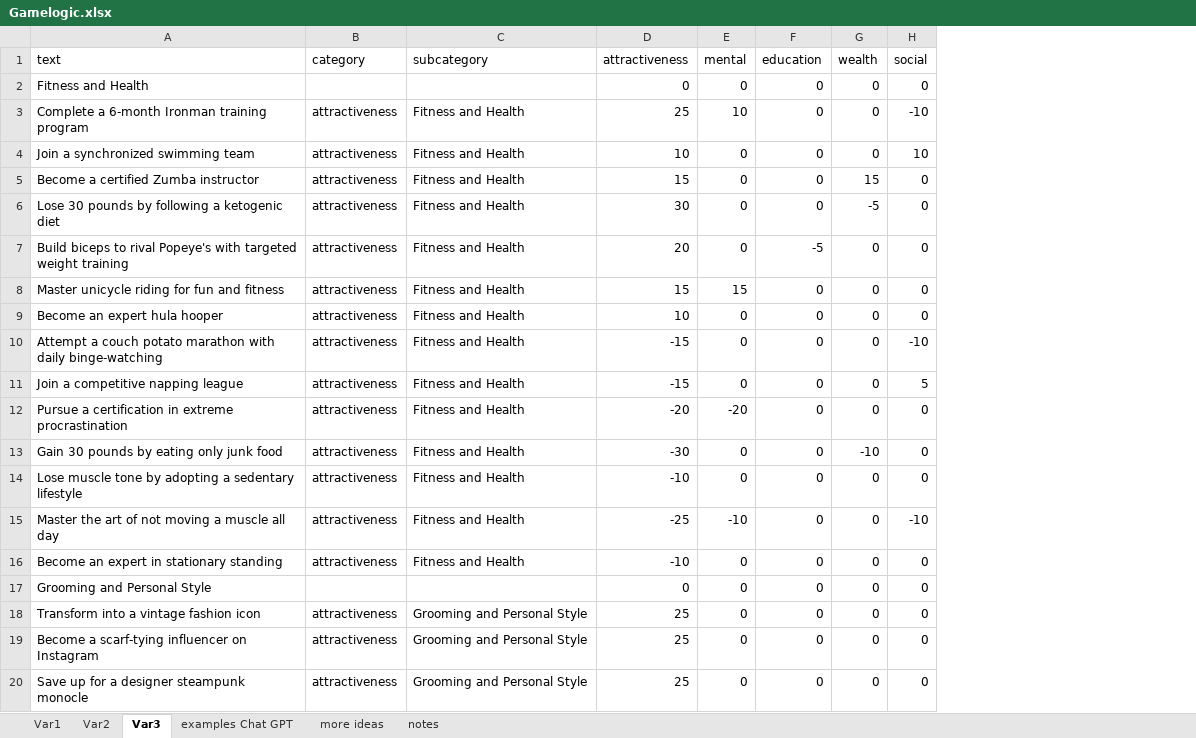
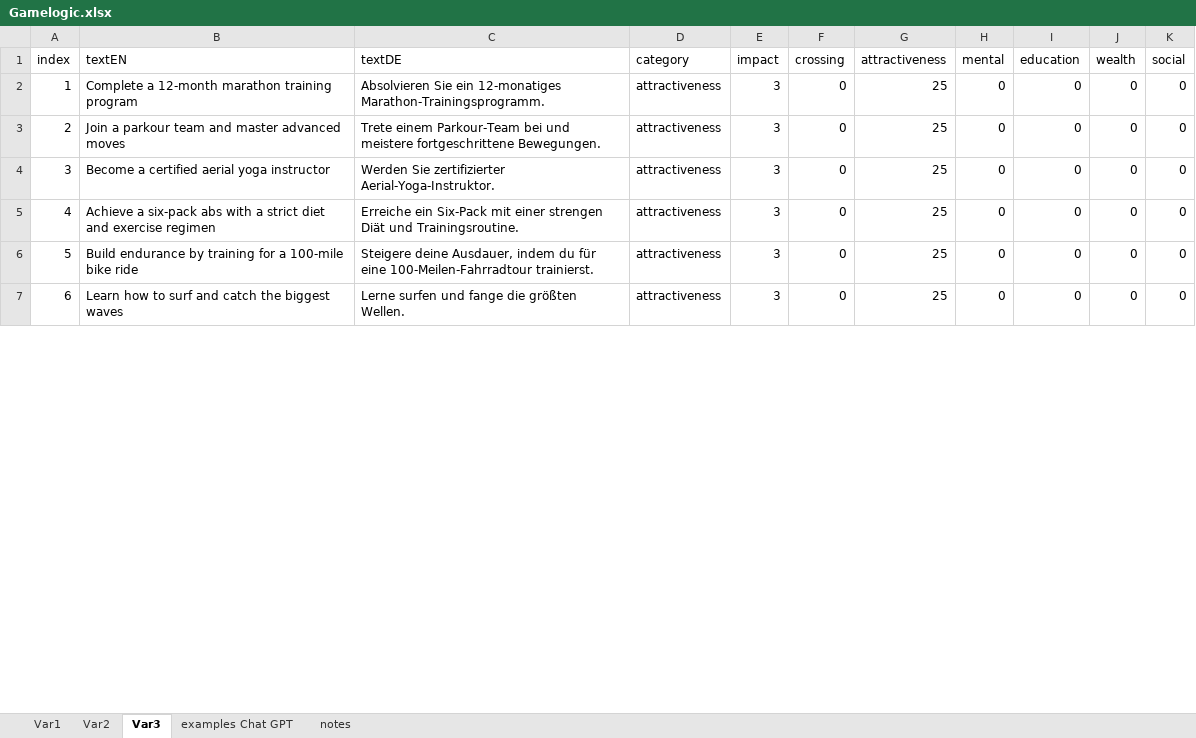
Before and after one commit to jesskreck/reincarnation-game, an Excel workbook: src/assets/gameData/Gamelogic.xlsx, sheet Var3, drawn as a sheet; only a part is shown; values as stored, in another font and other column widths than the file's, no cell formats; charts and pictures and conditional formats not drawn; removed rows and columns are numbered as before the commit, all else as after; the diff covers the shown part only; the diff names each change by its address in the sheet, - before the commit and + after, or states it on an @@ line.

```diff
--- a/src/assets/gameData/Gamelogic.xlsx (sheet Var3)
+++ b/src/assets/gameData/Gamelogic.xlsx (sheet Var3)
-sheet tab: more ideas
-column A (text), row 9: Become an expert hula hooper; row 14: Lose muscle tone by adopting a sedentary lifestyle; row 16: Become an expert in stationary standing; rows 18-20: Transform into a vintage fashion icon | Become a scarf-tying influencer on Instagram | Save up for a designer steampunk monocle
+column A (index), rows 2-7: 1 | 2 | 3 | 4 | 5 | 6
+column B (textEN), rows 2-7: Complete a 12-month marathon training program | Join a parkour team and master advanced moves | Become a certified aerial yoga instructor | Achieve a six-pack abs with a strict diet and exercise regimen | Build endurance by training for a 100-mile bike ride | Learn how to surf and catch the biggest waves
+column C (textDE), rows 2-7: Absolvieren Sie ein 12-monatiges Marathon-Trainingsprogramm. | Trete einem Parkour-Team bei und meistere fortgeschrittene Bewegungen. | Werden Sie zertifizierter Aerial-Yoga-Instruktor. | Erreiche ein Six-Pack mit einer strengen Diät und Trainingsroutine. | Steigere deine Ausdauer, indem du für eine 100-Meilen-Fahrradtour trainierst. | Lerne surfen und fange die größten Wellen.
-column C (subcategory), row 9: Fitness and Health; row 14: Fitness and Health; row 16: Fitness and Health; rows 18-20: all Grooming and Personal Style
+column E (impact), rows 2-7: all 3
+column F (crossing), rows 2-7: all 0
-row 2: Fitness and Health |  |  | 0 | 0 | 0 | 0 | 0
-row 3: Complete a 6-month Ironman training program | attractiveness | Fitness and Health | 25 | 10 | 0 | 0 | -10
-row 4: Join a synchronized swimming team | attractiveness | Fitness and Health | 10 | 0 | 0 | 0 | 10
-row 5: Become a certified Zumba instructor | attractiveness | Fitness and Health | 15 | 0 | 0 | 15 | 0
-row 6: Lose 30 pounds by following a ketogenic diet | attractiveness | Fitness and Health | 30 | 0 | 0 | -5 | 0
-row 7: Build biceps to rival Popeye's with targeted weight training | attractiveness | Fitness and Health | 20 | 0 | -5 | 0 | 0
-row 8: Master unicycle riding for fun and fitness | attractiveness | Fitness and Health | 15 | 15 | 0 | 0 | 0
-G2 (attractiveness): 10
+G2 (attractiveness): 25
-row 10: Attempt a couch potato marathon with daily binge-watching | attractiveness | Fitness and Health | -15 | 0 | 0 | 0 | -10
-row 11: Join a competitive napping league | attractiveness | Fitness and Health | -15 | 0 | 0 | 0 | 5
-row 12: Pursue a certification in extreme procrastination | attractiveness | Fitness and Health | -20 | -20 | 0 | 0 | 0
-row 13: Gain 30 pounds by eating only junk food | attractiveness | Fitness and Health | -30 | 0 | 0 | -10 | 0
-G3 (attractiveness): -10
+G3 (attractiveness): 25
-row 15: Master the art of not moving a muscle all day | attractiveness | Fitness and Health | -25 | -10 | 0 | 0 | -10
-G4 (attractiveness): -10
+G4 (attractiveness): 25
-row 17: Grooming and Personal Style |  |  | 0 | 0 | 0 | 0 | 0
```
Also changed, not shown: 33 added rows, 42 removed rows and 59 edited cells elsewhere in this sheet, sheet notes, cell formats, hidden cells, charts or pictures, 18 other files.
